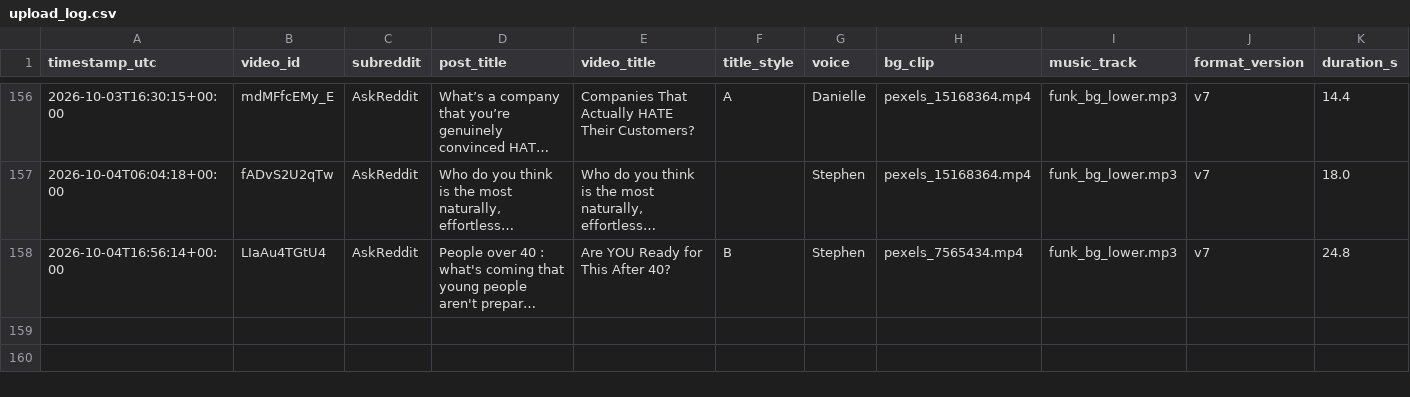
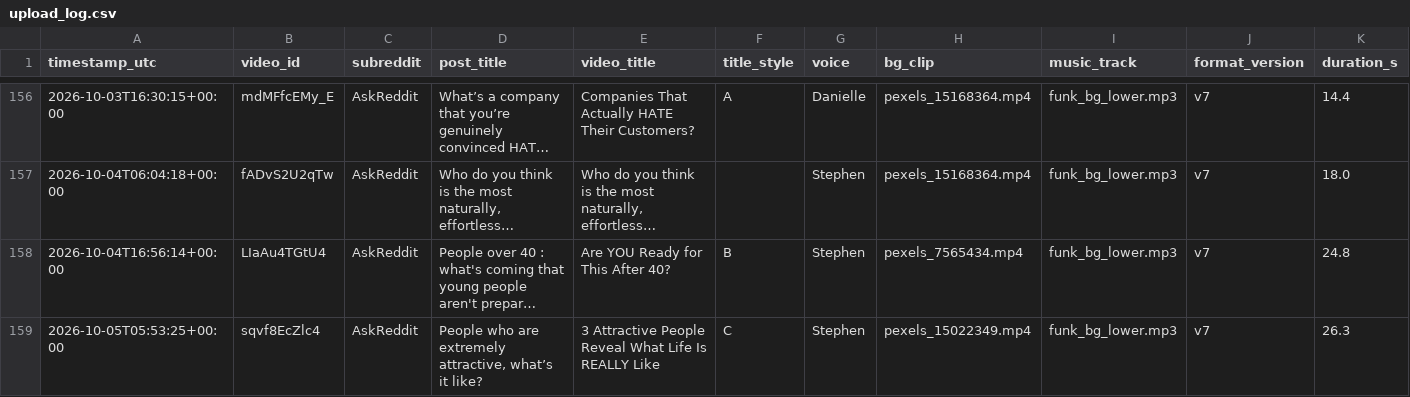
Before and after one commit to kaigg96/reddit-daily, a CSV file: upload_log.csv, drawn as a sheet; only a part is shown, gaps mark what is left out; long unchanged cells end in …; rows hold the shown columns only; the diff names each change by its address in the sheet, - before the commit and + after, or states it on an @@ line.

```diff
--- a/upload_log.csv
+++ b/upload_log.csv
+row 159: 2026-10-05T05:53:25+00:00 | sqvf8EcZlc4 | AskReddit | People who are extremely attractive, what’s it like? | 3 Attractive People Reveal What Life Is REALLY Like | C | Stephen | pexels_15022349.mp4 | funk_bg_lower.mp3 | v7 | 26.3
```
Also changed, not shown: 1 other file.
